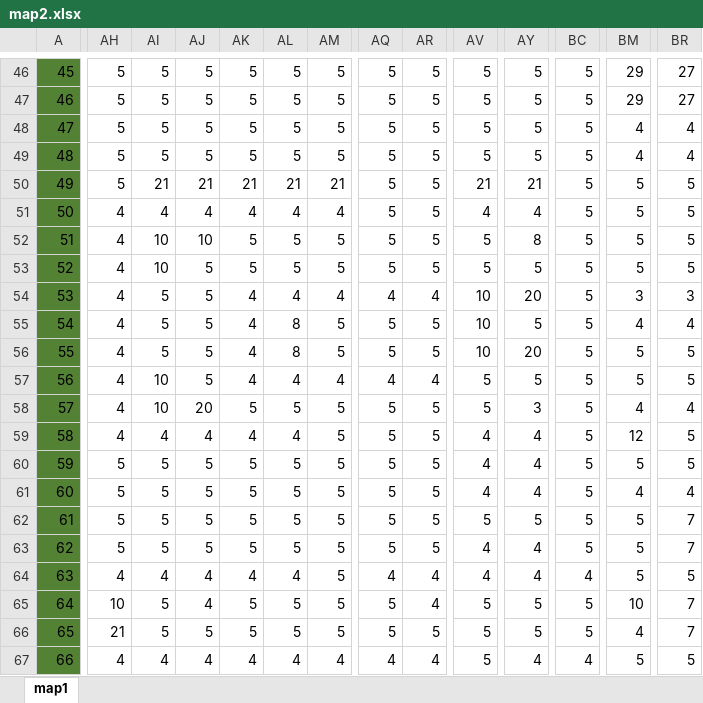
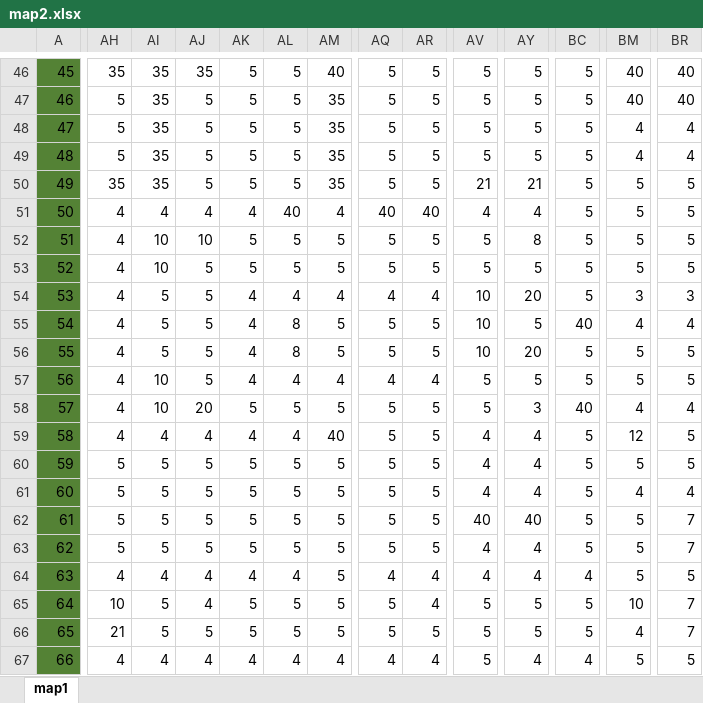
Before and after one commit to mctv971/Hopital, an Excel workbook: res/maps/map2.xlsx, sheet map1, drawn as a sheet; only a part is shown, gaps mark what is left out; values as stored, in another font and other column widths than the file's, no borders; conditional formats not drawn; the diff covers the shown part only; the diff names each change by its address in the sheet, - before the commit and + after, or states it on an @@ line.

```diff
--- a/res/maps/map2.xlsx (sheet map1)
+++ b/res/maps/map2.xlsx (sheet map1)
-AH46: 5
+AH46: 35
-AI46:AI49: 5
+AI46:AI49: 35
-AJ46: 5
+AJ46: 35
-AM46: 5
+AM46: 40
-BM46:BM47: 29
+BM46:BM47: 40
-BR46:BR47: 27
+BR46:BR47: 40
-AM47:AM49: 5
+AM47:AM49: 35
-AH50: 5
+AH50: 35
-AI50: 21
+AI50: 35
-AJ50: 21
+AJ50: 5
-AK50: 21
+AK50: 5
-AL50: 21
+AL50: 5
-AM50: 21
+AM50: 35
-AL51: 4
+AL51: 40
-AQ51: 5
+AQ51: 40
-AR51: 5
+AR51: 40
-BC55: 5
+BC55: 40
-BC58: 5
+BC58: 40
-AM59: 5
+AM59: 40
-AV62: 5
+AV62: 40
-AY62: 5
+AY62: 40
```
Also changed, not shown: 49 edited cells elsewhere in this sheet.
